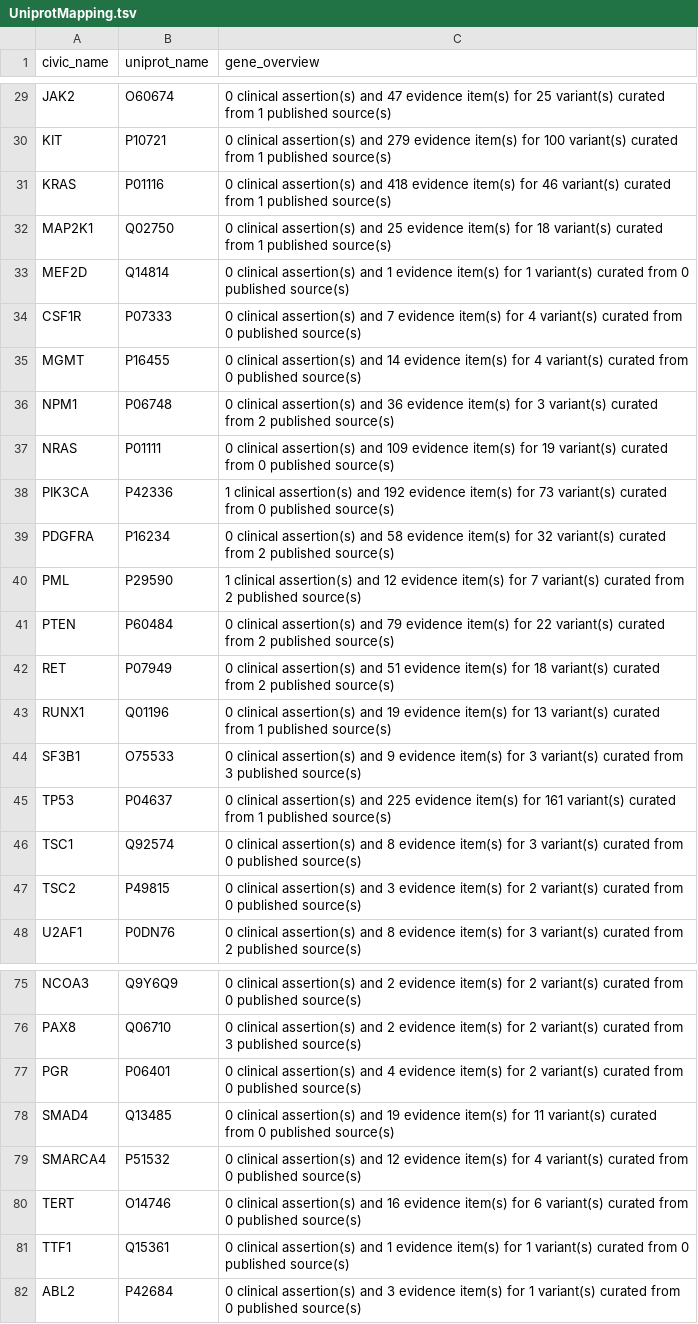
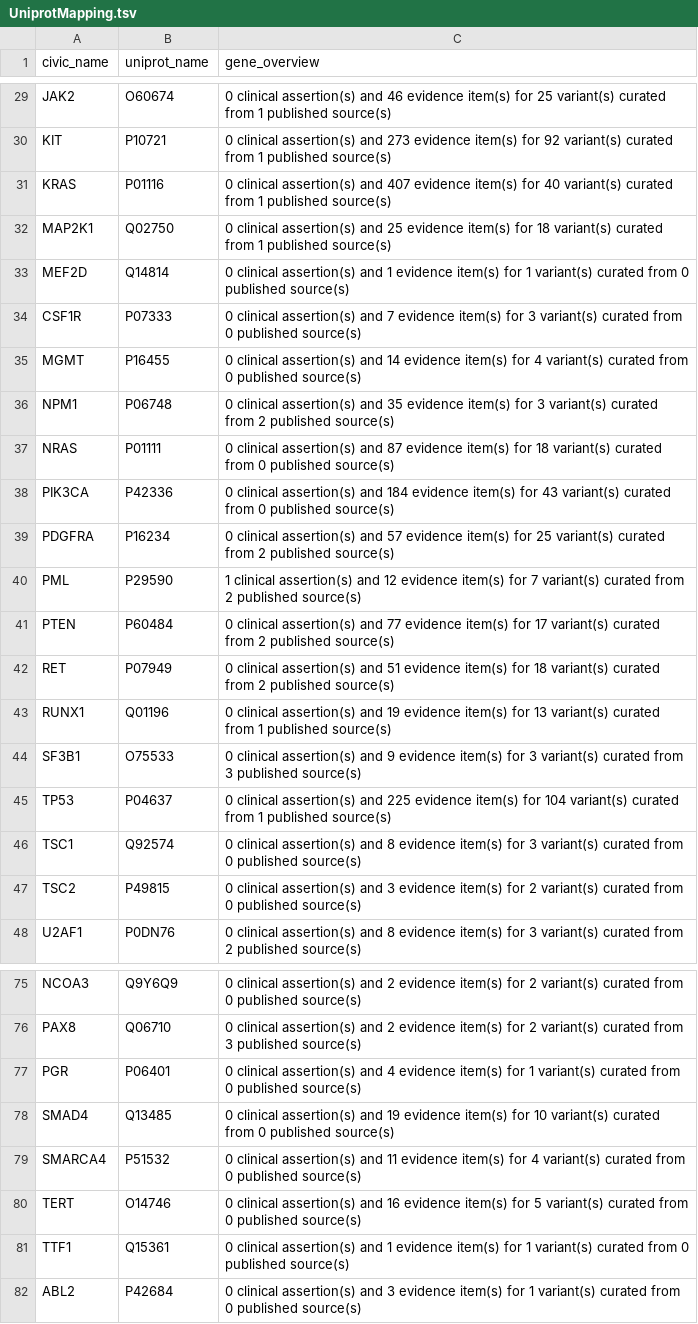
Before and after one commit to griffithlab/civic-server, a TSV file: public/downloads/UniprotMapping.tsv, drawn as a sheet; only a part is shown, gaps mark what is left out; the diff covers the shown part only; the diff names each change by its address in the sheet, - before the commit and + after, or states it on an @@ line.

```diff
--- a/public/downloads/UniprotMapping.tsv
+++ b/public/downloads/UniprotMapping.tsv
-C29 (gene_overview): …assertion(s) and 47 evidence item(s)…
+C29 (gene_overview): …assertion(s) and 46 evidence item(s)…
-C30 (gene_overview): …assertion(s) and 279 evidence item(s) for 100 variant(s) curated…
+C30 (gene_overview): …assertion(s) and 273 evidence item(s) for 92 variant(s) curated…
-C31 (gene_overview): …assertion(s) and 418 evidence item(s) for 46 variant(s) curated…
+C31 (gene_overview): …assertion(s) and 407 evidence item(s) for 40 variant(s) curated…
-C34 (gene_overview): …item(s) for 4 variant(s) curated…
+C34 (gene_overview): …item(s) for 3 variant(s) curated…
-C36 (gene_overview): …assertion(s) and 36 evidence item(s)…
+C36 (gene_overview): …assertion(s) and 35 evidence item(s)…
-C37 (gene_overview): …assertion(s) and 109 evidence item(s) for 19 variant(s) curated…
+C37 (gene_overview): …assertion(s) and 87 evidence item(s) for 18 variant(s) curated…
-C38 (gene_overview): 1 clinical assertion(s) and 192 evidence item(s) for 73 variant(s) curated…
+C38 (gene_overview): 0 clinical assertion(s) and 184 evidence item(s) for 43 variant(s) curated…
-C39 (gene_overview): …assertion(s) and 58 evidence item(s) for 32 variant(s) curated…
+C39 (gene_overview): …assertion(s) and 57 evidence item(s) for 25 variant(s) curated…
-C41 (gene_overview): …assertion(s) and 79 evidence item(s) for 22 variant(s) curated…
+C41 (gene_overview): …assertion(s) and 77 evidence item(s) for 17 variant(s) curated…
-C45 (gene_overview): …item(s) for 161 variant(s) curated…
+C45 (gene_overview): …item(s) for 104 variant(s) curated…
-C77 (gene_overview): …item(s) for 2 variant(s) curated…
+C77 (gene_overview): …item(s) for 1 variant(s) curated…
-C78 (gene_overview): …item(s) for 11 variant(s) curated…
+C78 (gene_overview): …item(s) for 10 variant(s) curated…
-C79 (gene_overview): …assertion(s) and 12 evidence item(s)…
+C79 (gene_overview): …assertion(s) and 11 evidence item(s)…
-C80 (gene_overview): …item(s) for 6 variant(s) curated…
+C80 (gene_overview): …item(s) for 5 variant(s) curated…
```
Also changed, not shown: 66 edited cells elsewhere in this file, 2 other files.
